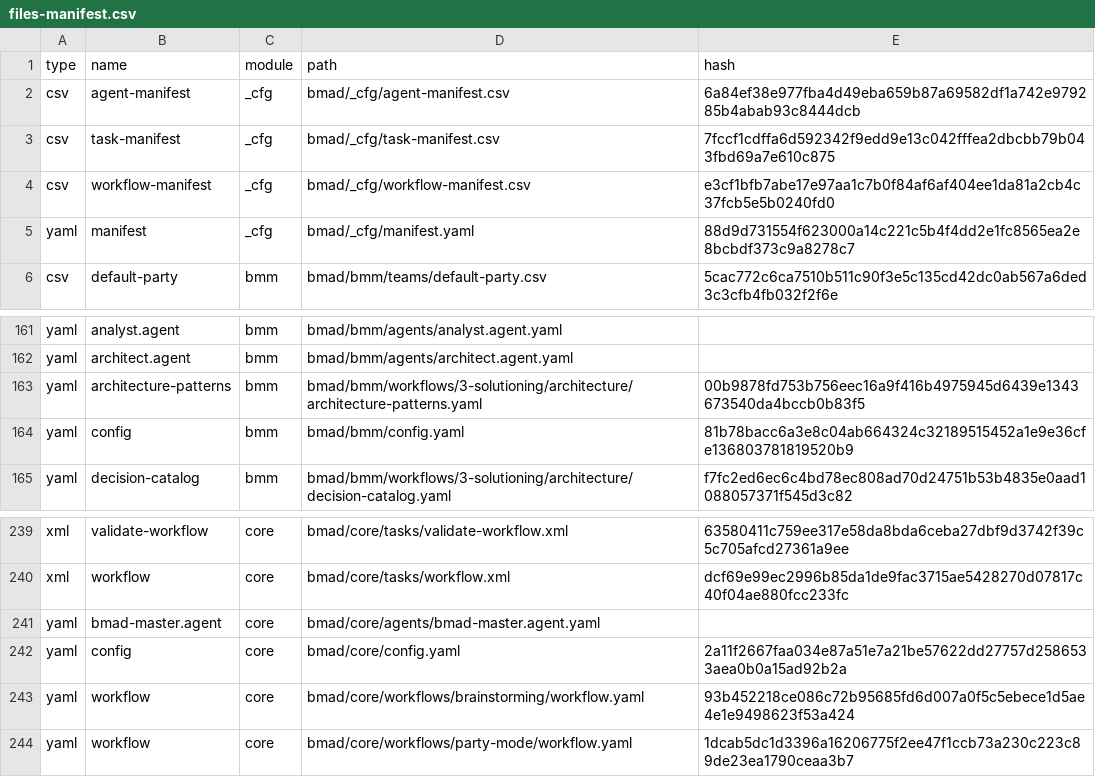
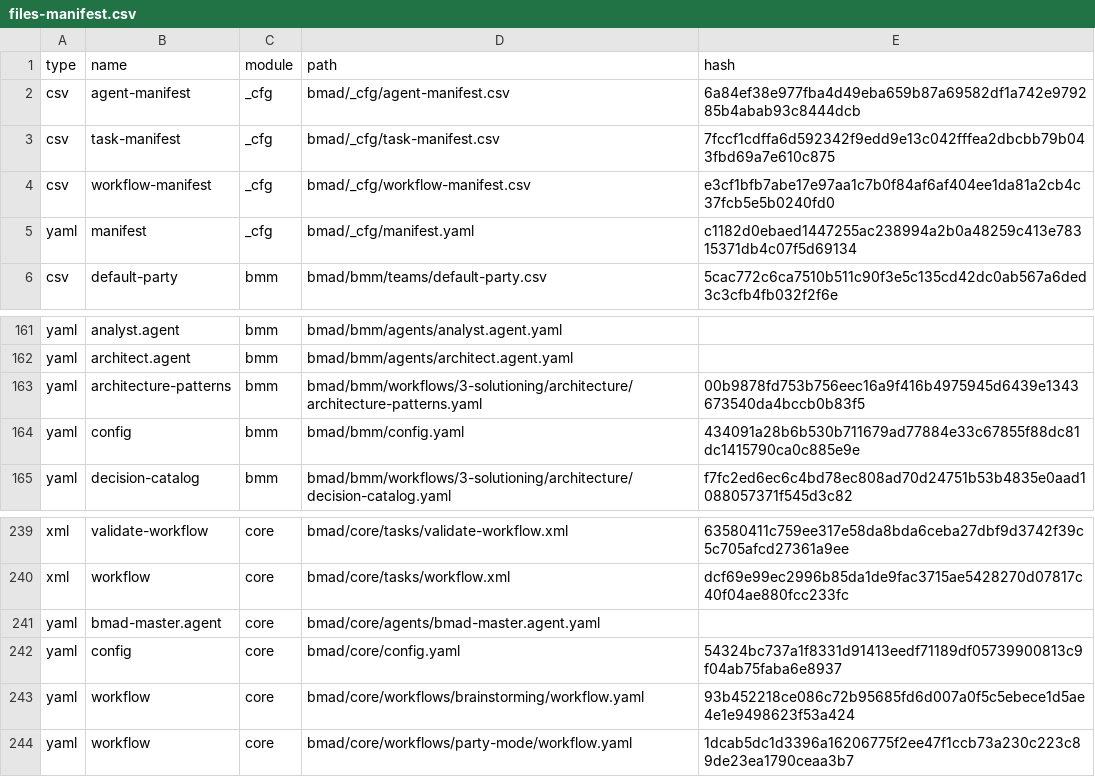
Before and after one commit to kimwoct/brain-storm, a CSV file: .bmad/_cfg/files-manifest.csv, drawn as a sheet; only a part is shown, gaps mark what is left out.

```diff
--- a/.bmad/_cfg/files-manifest.csv
+++ b/.bmad/_cfg/files-manifest.csv
@@ -4,3 +4,3 @@ type,name,module,path,hash
 "csv","workflow-manifest","_cfg","bmad/_cfg/workflow-manifest.csv","e3cf1bfb7abe17e97aa1c7b0f84af6af404ee1da81a2cb4c37fcb5e5b0240fd0"
-"yaml","manifest","_cfg","bmad/_cfg/manifest.yaml","88d9d731554f623000a14c221c5b4f4dd2e1fc8565ea2e8bcbdf373c9a8278c7"
+"yaml","manifest","_cfg","bmad/_cfg/manifest.yaml","c1182d0ebaed1447255ac238994a2b0a48259c413e78315371db4c07f5d69134"
 "csv","default-party","bmm","bmad/bmm/teams/default-party.csv","5cac772c6ca7510b511c90f3e5c135cd42dc0ab567a6ded3c3cfb4fb032f2f6e"
@@ -163,3 +163,3 @@ type,name,module,path,hash
 "yaml","architecture-patterns","bmm","bmad/bmm/workflows/3-solutioning/architecture/architecture-patterns.yaml","00b9878fd753b756eec16a9f416b4975945d6439e1343673540da4bccb0b83f5"
-"yaml","config","bmm","bmad/bmm/config.yaml","81b78bacc6a3e8c04ab664324c32189515452a1e9e36cfe136803781819520b9"
+"yaml","config","bmm","bmad/bmm/config.yaml","434091a28b6b530b711679ad77884e33c67855f88dc81dc1415790ca0c885e9e"
 "yaml","decision-catalog","bmm","bmad/bmm/workflows/3-solutioning/architecture/decision-catalog.yaml","f7fc2ed6ec6c4bd78ec808ad70d24751b53b4835e0aad1088057371f545d3c82"
@@ -241,3 +241,3 @@ type,name,module,path,hash
 "yaml","bmad-master.agent","core","bmad/core/agents/bmad-master.agent.yaml",""
-"yaml","config","core","bmad/core/config.yaml","2a11f2667faa034e87a51e7a21be57622dd27757d2586533aea0b0a15ad92b2a"
+"yaml","config","core","bmad/core/config.yaml","54324bc737a1f8331d91413eedf71189df05739900813c9f04ab75faba6e8937"
 "yaml","workflow","core","bmad/core/workflows/brainstorming/workflow.yaml","93b452218ce086c72b95685fd6d007a0f5c5ebece1d5ae4e1e9498623f53a424"
```
Also changed, not shown: 4 other files.
